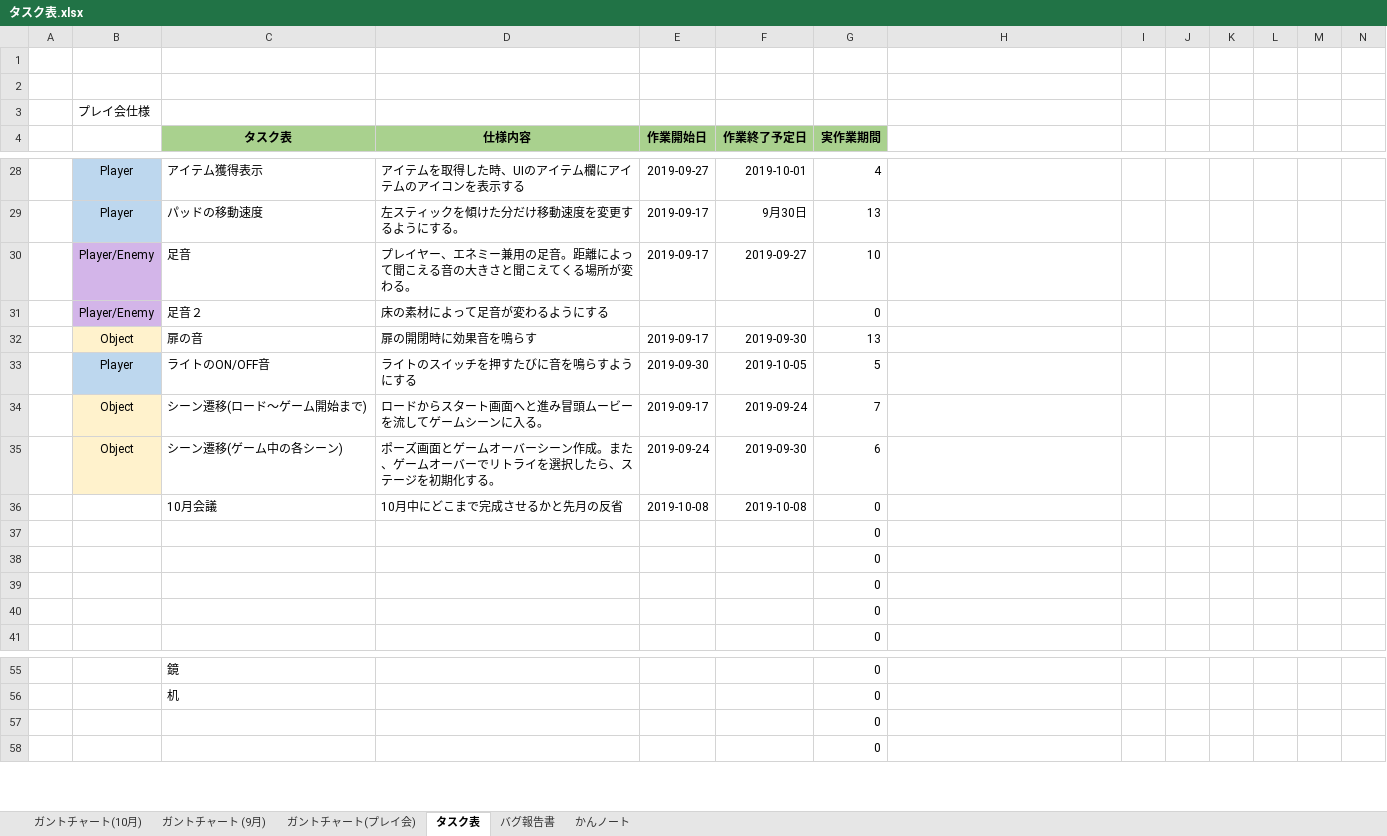
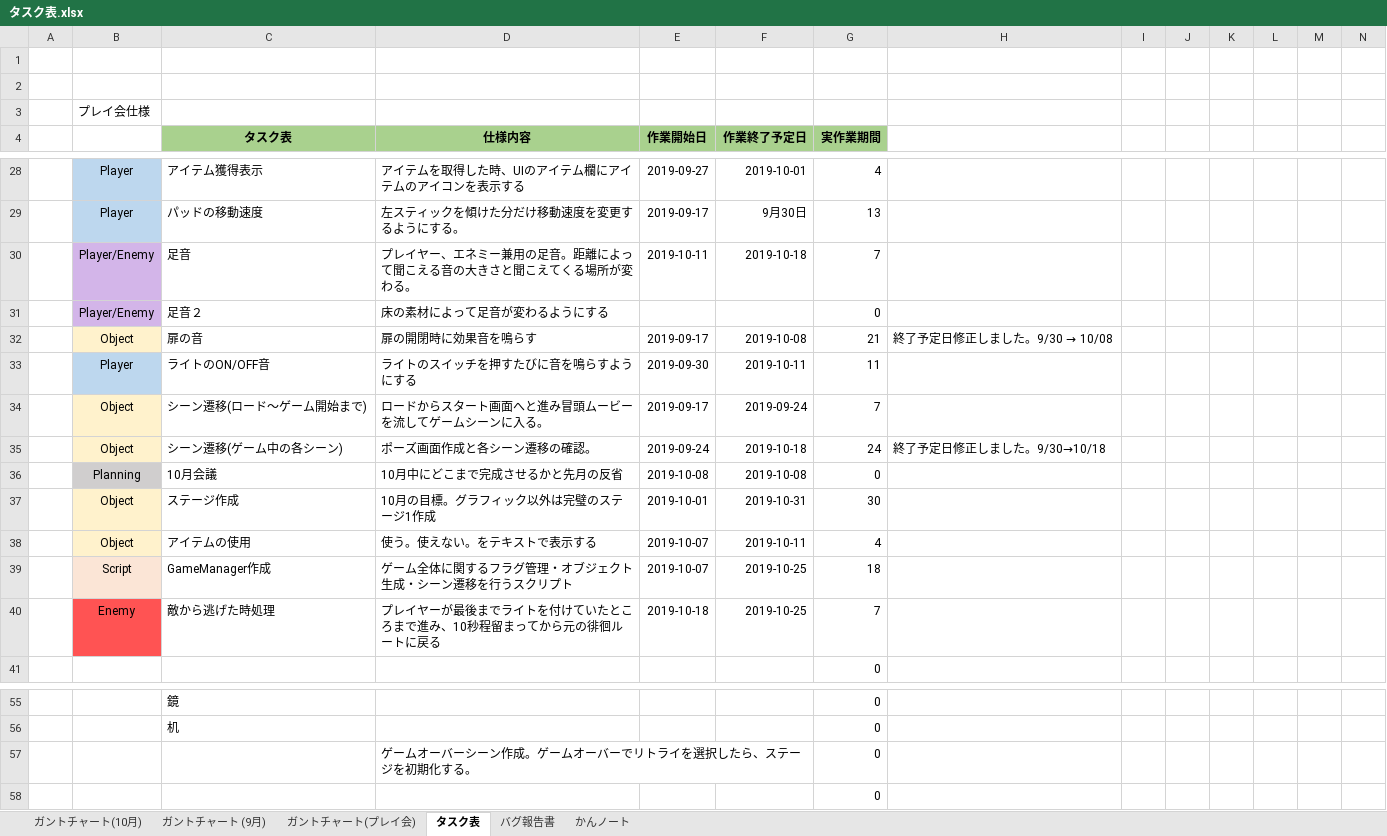
Before and after one commit to satourui/EXTREMEProject, an Excel workbook: タスク表.xlsx, sheet タスク表, drawn as a sheet; only a part is shown, gaps mark what is left out; values as stored, in another font and other column widths than the file's, no borders; removed rows and columns are numbered as before the commit, all else as after; rows hold the shown columns only; the diff covers the shown part only; the diff names each change by its address in the sheet, - before the commit and + after, or states it on an @@ line.

```diff
--- a/タスク表.xlsx (sheet タスク表)
+++ b/タスク表.xlsx (sheet タスク表)
-E30 (作業開始日): 2019-09-17
+E30 (作業開始日): 2019-10-11
-F30 (作業終了予定日): 2019-09-27
+F30 (作業終了予定日): 2019-10-18
-G30 (実作業期間): 10
+G30 (実作業期間): 7
-F32 (作業終了予定日): 2019-09-30
+F32 (作業終了予定日): 2019-10-08
-G32 (実作業期間): 13
+G32 (実作業期間): 21
@@ H32: (empty) → 終了予定日修正しました。9/30 → 10/08 @@
-F33 (作業終了予定日): 2019-10-05
+F33 (作業終了予定日): 2019-10-11
-G33 (実作業期間): 5
+G33 (実作業期間): 11
-row 35:  | Object | シーン遷移(ゲーム中の各シーン) | ポーズ画面とゲームオーバーシーン作成。また、ゲームオーバーでリトライを選択したら、ステージを初期化する。 | 2019-09-24 | 2019-09-30 | 6
+row 35:  | Object | シーン遷移(ゲーム中の各シーン) | ポーズ画面作成と各シーン遷移の確認。 | 2019-09-24 | 2019-10-18 | 24 | 終了予定日修正しました。9/30→10/18
-B36: (empty)
+B36: Planning
-B36 fill: none
+B36 fill: #D0CECE
-row 37:  |  |  |  |  |  | 0
-row 38:  |  |  |  |  |  | 0
-row 39:  |  |  |  |  |  | 0
-row 40:  |  |  |  |  |  | 0
+row 37:  | Object | ステージ作成 | 10月の目標。グラフィック以外は完璧のステージ1作成 | 2019-10-01 | 2019-10-31 | 30
+row 38:  | Object | アイテムの使用 | 使う。使えない。をテキストで表示する | 2019-10-07 | 2019-10-11 | 4
+row 39:  | Script | GameManager作成 | ゲーム全体に関するフラグ管理・オブジェクト生成・シーン遷移を行うスクリプト | 2019-10-07 | 2019-10-25 | 18
+row 40:  | Enemy | 敵から逃げた時処理 | プレイヤーが最後までライトを付けていたところまで進み、10秒程留まってから元の徘徊ルートに戻る | 2019-10-18 | 2019-10-25 | 7
-D57 (仕様内容): (empty)
+D57 (仕様内容): ゲームオーバーシーン作成。ゲームオーバーでリトライを選択したら、ステージを初期化する。
```
Also changed, not shown: 14 edited cells and cell formats elsewhere in this sheet, sheet ガントチャート(10月), sheet ガントチャート (9月), sheet ガントチャート(プレイ会), 20 other files.
